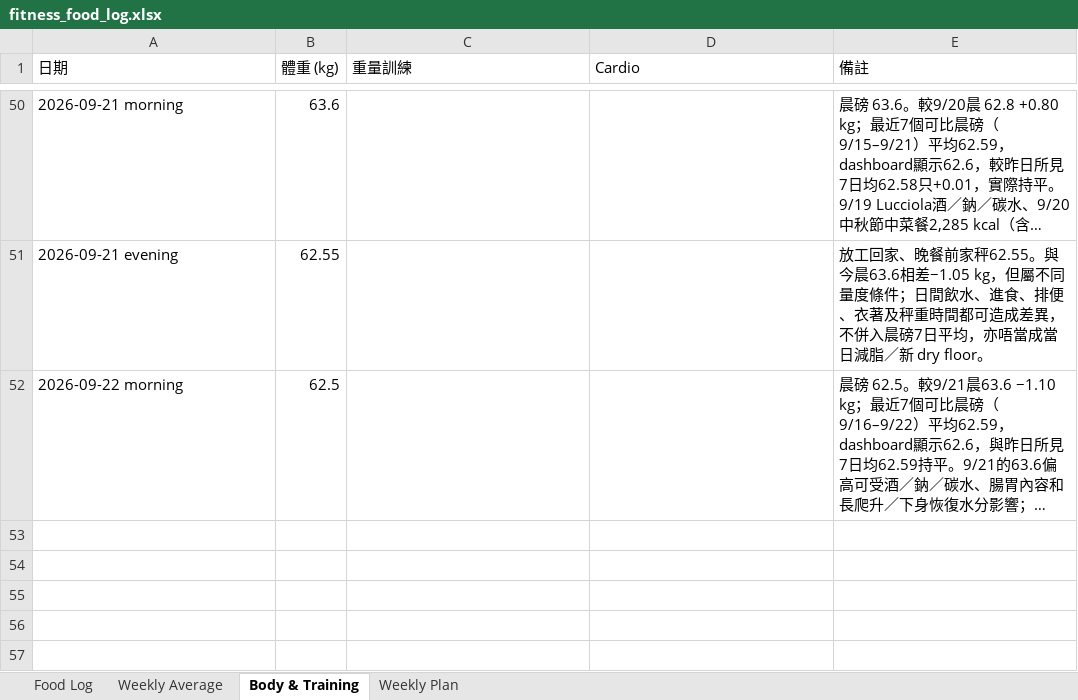
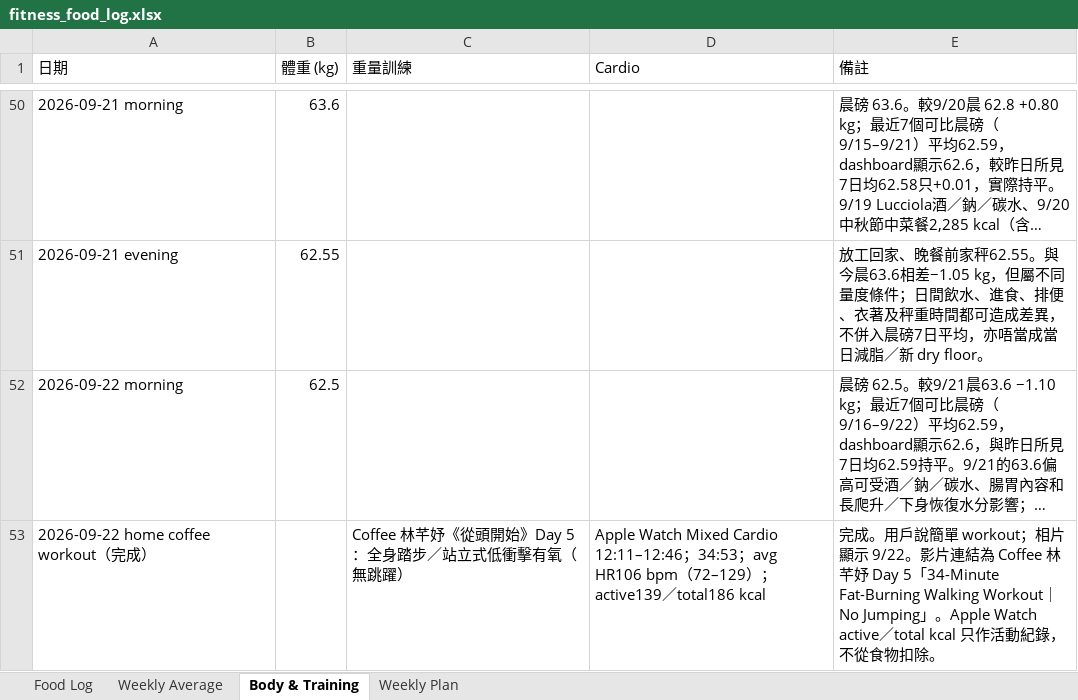
Before and after one commit to buzz-knittinpix/melodycheng622-cmyk.github.io, an Excel workbook: data/fitness_food_log.xlsx, sheet Body & Training, drawn as a sheet; only a part is shown, gaps mark what is left out; long unchanged cells end in …; values as stored, in another font and other column widths than the file's, no borders; the diff names each change by its address in the sheet, - before the commit and + after, or states it on an @@ line.

Commit message:
Log Sep 22 Coffee workout

```diff
--- a/data/fitness_food_log.xlsx (sheet Body & Training)
+++ b/data/fitness_food_log.xlsx (sheet Body & Training)
+row 53: 2026-09-22 home coffee workout（完成） |  | Coffee 林芊妤《從頭開始》Day 5：全身踏步／站立式低衝擊有氧（無跳躍） | Apple Watch Mixed Cardio 12:11–12:46；34:53；avg HR106 bpm（72–129）；active139／total186 kcal | 完成。用戶說簡單 workout；相片顯示 9/22。影片連結為 Coffee 林芊妤 Day 5「34-Minute Fat-Burning Walking Workout｜No Jumping」。Apple Watch active／total kcal 只作活動紀錄，不從食物扣除。
```
Also changed, not shown: 1 other file.
